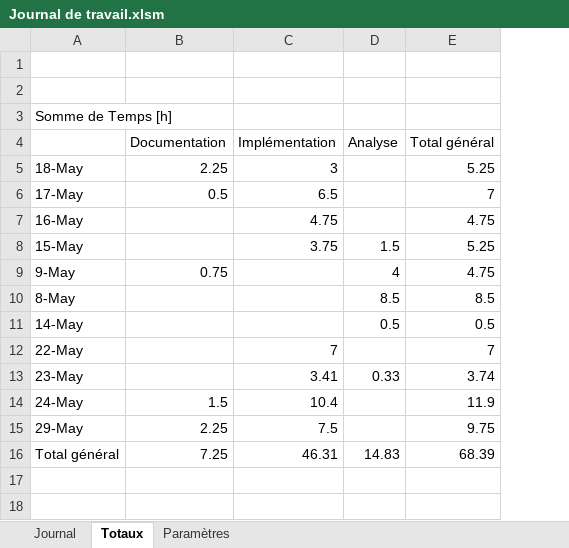
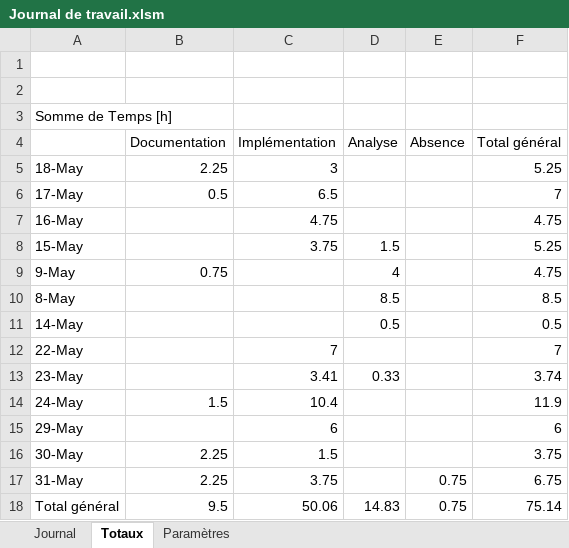
Before and after one commit to JeremyGfeller/TPI, an Excel workbook: Documentation/Journal de travail.xlsm, sheet Totaux, drawn as a sheet; values as stored, in another font and other column widths than the file's, no borders; addresses are those after the commit; the diff names each change by its address in the sheet, - before the commit and + after, or states it on an @@ line.

Commit message:
Documentation + ajout de l'activité de la journée

```diff
--- a/Documentation/Journal de travail.xlsm (sheet Totaux)
+++ b/Documentation/Journal de travail.xlsm (sheet Totaux)
+column E (Absence), row 18: 0.75
-B15 (Documentation): 2.25
+B15 (Documentation): (empty)
-C15 (Implémentation): 7.5
+C15 (Implémentation): 6
-F15 (Total général): 9.75
+F15 (Total général): 6
+row 16: 30-May | 2.25 | 1.5 |  |  | 3.75
+row 17: 31-May | 2.25 | 3.75 |  | 0.75 | 6.75
-B18 (Documentation): 7.25
+B18 (Documentation): 9.5
-C18 (Implémentation): 46.31
+C18 (Implémentation): 50.06
-F18 (Total général): 68.39
+F18 (Total général): 75.14
```
Also changed, not shown: sheet Journal, hidden cells, 1 other file.
